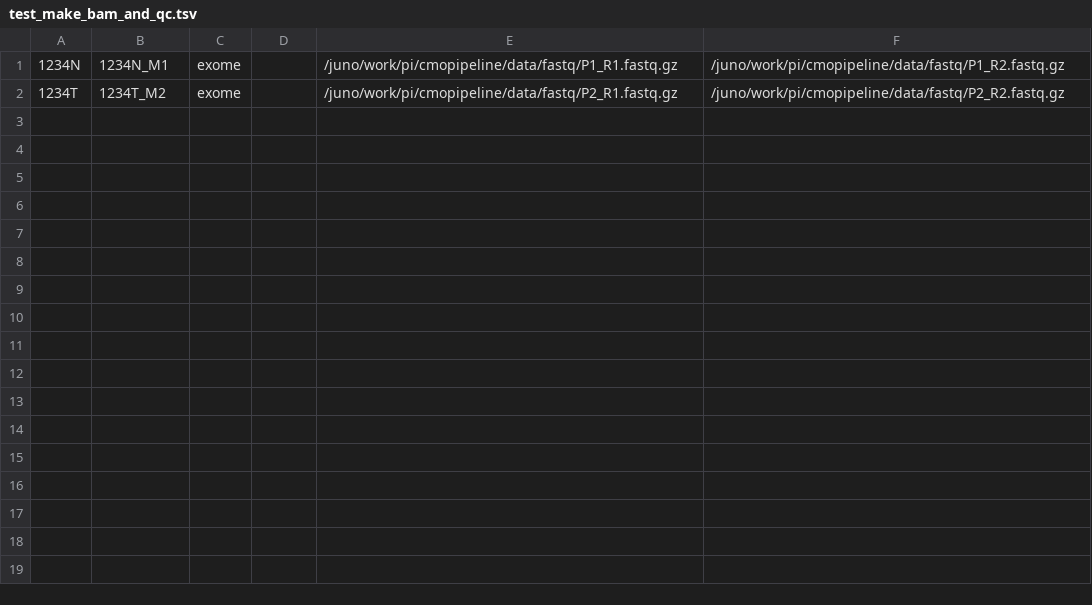
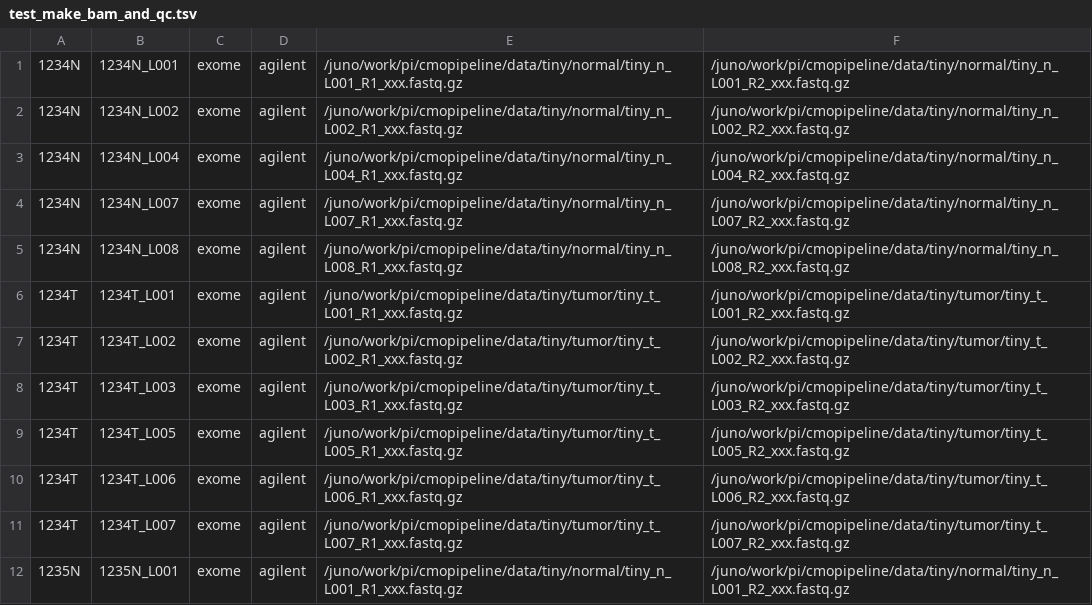
Before and after one commit to mskcc/tempo, a TSV file: test_inputs/lsf/test_make_bam_and_qc.tsv, drawn as a sheet.

```diff
--- a/test_inputs/lsf/test_make_bam_and_qc.tsv
+++ b/test_inputs/lsf/test_make_bam_and_qc.tsv
@@ -1,2 +1,12 @@
-1234N	1234N_M1	exome		/juno/work/pi/cmopipeline/data/fastq/P1_R1.fastq.gz	/juno/work/pi/cmopipeline/data/fastq/P1_R2.fastq.gz
-1234T	1234T_M2	exome		/juno/work/pi/cmopipeline/data/fastq/P2_R1.fastq.gz	/juno/work/pi/cmopipeline/data/fastq/P2_R2.fastq.gz
+1234N	1234N_L001	exome	agilent	/juno/work/pi/cmopipeline/data/tiny/normal/tiny_n_L001_R1_xxx.fastq.gz	/juno/work/pi/cmopipeline/data/tiny/normal/tiny_n_L001_R2_xxx.fastq.gz
+1234N	1234N_L002	exome	agilent	/juno/work/pi/cmopipeline/data/tiny/normal/tiny_n_L002_R1_xxx.fastq.gz	/juno/work/pi/cmopipeline/data/tiny/normal/tiny_n_L002_R2_xxx.fastq.gz
+1234N	1234N_L004	exome	agilent	/juno/work/pi/cmopipeline/data/tiny/normal/tiny_n_L004_R1_xxx.fastq.gz	/juno/work/pi/cmopipeline/data/tiny/normal/tiny_n_L004_R2_xxx.fastq.gz
+1234N	1234N_L007	exome	agilent	/juno/work/pi/cmopipeline/data/tiny/normal/tiny_n_L007_R1_xxx.fastq.gz	/juno/work/pi/cmopipeline/data/tiny/normal/tiny_n_L007_R2_xxx.fastq.gz
+1234N	1234N_L008	exome	agilent	/juno/work/pi/cmopipeline/data/tiny/normal/tiny_n_L008_R1_xxx.fastq.gz	/juno/work/pi/cmopipeline/data/tiny/normal/tiny_n_L008_R2_xxx.fastq.gz
+1234T	1234T_L001	exome	agilent	/juno/work/pi/cmopipeline/data/tiny/tumor/tiny_t_L001_R1_xxx.fastq.gz	/juno/work/pi/cmopipeline/data/tiny/tumor/tiny_t_L001_R2_xxx.fastq.gz
+1234T	1234T_L002	exome	agilent	/juno/work/pi/cmopipeline/data/tiny/tumor/tiny_t_L002_R1_xxx.fastq.gz	/juno/work/pi/cmopipeline/data/tiny/tumor/tiny_t_L002_R2_xxx.fastq.gz
+1234T	1234T_L003	exome	agilent	/juno/work/pi/cmopipeline/data/tiny/tumor/tiny_t_L003_R1_xxx.fastq.gz	/juno/work/pi/cmopipeline/data/tiny/tumor/tiny_t_L003_R2_xxx.fastq.gz
+1234T	1234T_L005	exome	agilent	/juno/work/pi/cmopipeline/data/tiny/tumor/tiny_t_L005_R1_xxx.fastq.gz	/juno/work/pi/cmopipeline/data/tiny/tumor/tiny_t_L005_R2_xxx.fastq.gz
+1234T	1234T_L006	exome	agilent	/juno/work/pi/cmopipeline/data/tiny/tumor/tiny_t_L006_R1_xxx.fastq.gz	/juno/work/pi/cmopipeline/data/tiny/tumor/tiny_t_L006_R2_xxx.fastq.gz
+1234T	1234T_L007	exome	agilent	/juno/work/pi/cmopipeline/data/tiny/tumor/tiny_t_L007_R1_xxx.fastq.gz	/juno/work/pi/cmopipeline/data/tiny/tumor/tiny_t_L007_R2_xxx.fastq.gz
+1235N	1235N_L001	exome	agilent	/juno/work/pi/cmopipeline/data/tiny/normal/tiny_n_L001_R1_xxx.fastq.gz	/juno/work/pi/cmopipeline/data/tiny/normal/tiny_n_L001_R2_xxx.fastq.gz
```
Also changed, not shown: test_inputs/aws/WGS_mark.tsv, test_inputs/aws/test_make_bam_and_qc.tsv, 20 other files.
